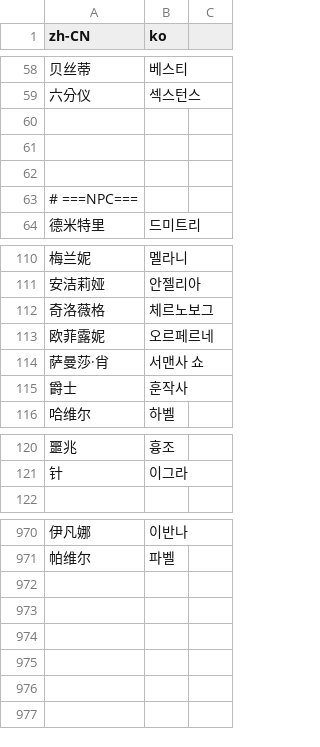
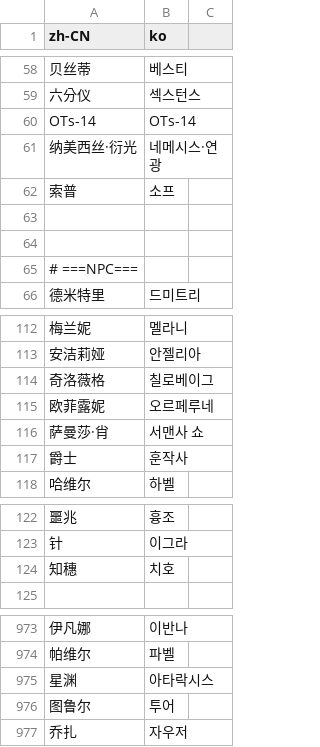
Before and after one commit to nemasdf/haguel-baefo, a CSV file: gfl_dict.csv, drawn as a sheet; only a part is shown, gaps mark what is left out; addresses are those after the commit; the diff names each change by its address in the sheet, - before the commit and + after, or states it on an @@ line.

```diff
--- a/gfl_dict.csv
+++ b/gfl_dict.csv
-row 60: (empty)
+row 60: OTs-14 | OTs-14
+row 61: 纳美西丝·衍光 | 네메시스·연광
+row 62: 索普 | 소프
-B114 (ko): 체르노보그
+B114 (ko): 칠로베이그
-B115 (ko): 오르페르네
+B115 (ko): 오르페루네
+row 124: 知穗 | 치호
+row 975: 星渊 | 아타락시스
+row 976: 图鲁尔 | 투어
+row 977: 乔扎 | 자우저
```
Also changed, not shown: 4 other files.
